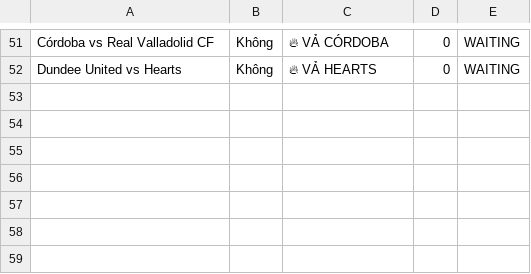
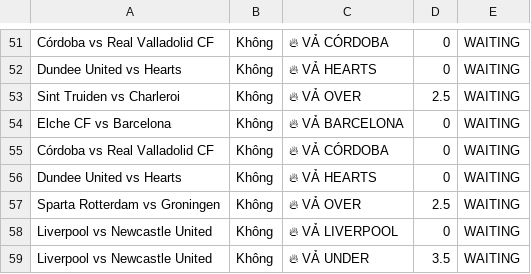
Before and after one commit to pnstung-ui/Vebo_idol, a CSV file: shark_history_log.csv, drawn as a sheet; only a part is shown, gaps mark what is left out; the diff names each change by its address in the sheet, - before the commit and + after, or states it on an @@ line.

```diff
--- a/shark_history_log.csv
+++ b/shark_history_log.csv
+row 53: Sint Truiden vs Charleroi | Không | 🔥 VẢ OVER | 2.5 | WAITING
+row 54: Elche CF vs Barcelona | Không | 🔥 VẢ BARCELONA | 0 | WAITING
+row 55: Córdoba vs Real Valladolid CF | Không | 🔥 VẢ CÓRDOBA | 0 | WAITING
+row 56: Dundee United vs Hearts | Không | 🔥 VẢ HEARTS | 0 | WAITING
+row 57: Sparta Rotterdam vs Groningen | Không | 🔥 VẢ OVER | 2.5 | WAITING
+row 58: Liverpool vs Newcastle United | Không | 🔥 VẢ LIVERPOOL | 0 | WAITING
+row 59: Liverpool vs Newcastle United | Không | 🔥 VẢ UNDER | 3.5 | WAITING
```
Also changed, not shown: odds_tracker.csv.
